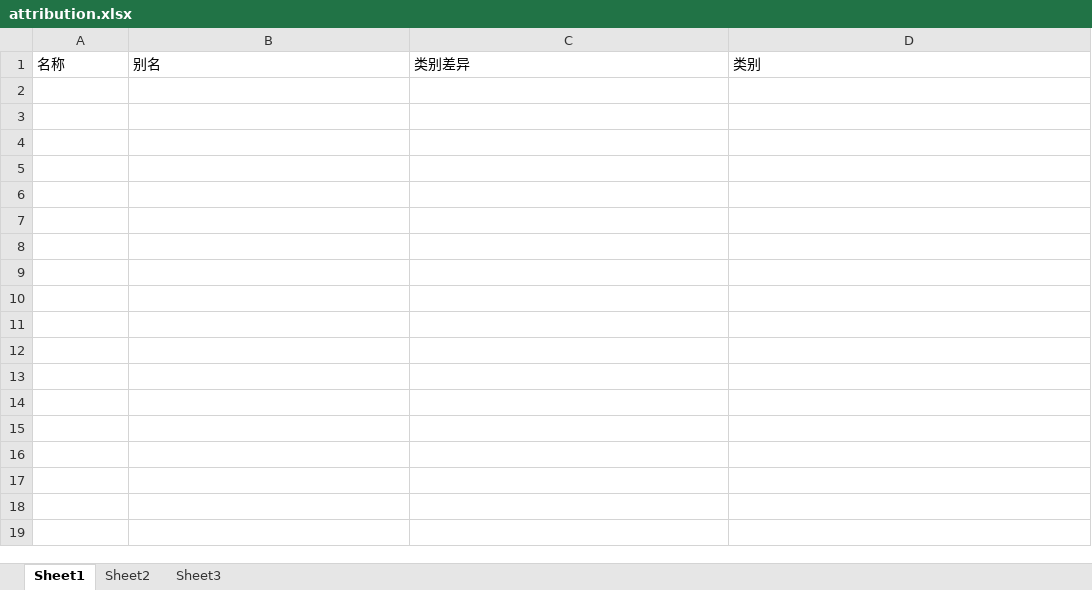
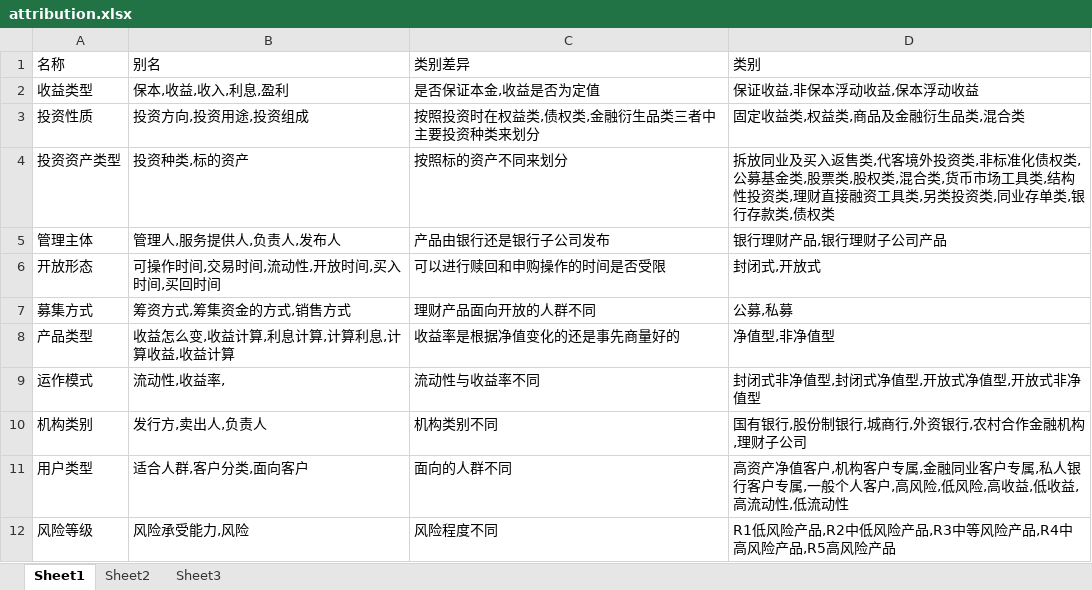
Before and after one commit to scuthls/XiaoAn, an Excel workbook: KnowledgeGraph/data/attribution.xlsx, sheet Sheet1, drawn as a sheet; values as stored, in another font and other column widths than the file's, no borders; the diff names each change by its address in the sheet, - before the commit and + after, or states it on an @@ line.

```diff
--- a/KnowledgeGraph/data/attribution.xlsx (sheet Sheet1)
+++ b/KnowledgeGraph/data/attribution.xlsx (sheet Sheet1)
+row 2: 收益类型 | 保本,收益,收入,利息,盈利 | 是否保证本金,收益是否为定值 | 保证收益,非保本浮动收益,保本浮动收益
+row 3: 投资性质 | 投资方向,投资用途,投资组成 | 按照投资时在权益类,债权类,金融衍生品类三者中主要投资种类来划分 | 固定收益类,权益类,商品及金融衍生品类,混合类
+row 4: 投资资产类型 | 投资种类,标的资产 | 按照标的资产不同来划分 | 拆放同业及买入返售类,代客境外投资类,非标准化债权类,公募基金类,股票类,股权类,混合类,货币市场工具类,结构性投资类,理财直接融资工具类,另类投资类,同业存单类,银行存款类,债权类
+row 5: 管理主体 | 管理人,服务提供人,负责人,发布人 | 产品由银行还是银行子公司发布 | 银行理财产品,银行理财子公司产品
+row 6: 开放形态 | 可操作时间,交易时间,流动性,开放时间,买入时间,买回时间 | 可以进行赎回和申购操作的时间是否受限 | 封闭式,开放式
+row 7: 募集方式 | 筹资方式,筹集资金的方式,销售方式 | 理财产品面向开放的人群不同 | 公募,私募
+row 8: 产品类型 | 收益怎么变,收益计算,利息计算,计算利息,计算收益,收益计算 | 收益率是根据净值变化的还是事先商量好的 | 净值型,非净值型
+row 9: 运作模式 | 流动性,收益率, | 流动性与收益率不同 | 封闭式非净值型,封闭式净值型,开放式净值型,开放式非净值型
+row 10: 机构类别 | 发行方,卖出人,负责人 | 机构类别不同 | 国有银行,股份制银行,城商行,外资银行,农村合作金融机构,理财子公司
+row 11: 用户类型 | 适合人群,客户分类,面向客户 | 面向的人群不同 | 高资产净值客户,机构客户专属,金融同业客户专属,私人银行客户专属,一般个人客户,高风险,低风险,高收益,低收益,高流动性,低流动性
+row 12: 风险等级 | 风险承受能力,风险 | 风险程度不同 | R1低风险产品,R2中低风险产品,R3中等风险产品,R4中高风险产品,R5高风险产品
```
Also changed, not shown: KnowledgeGraph/data/bank.xlsx, KnowledgeGraph/data/capital_operation.xlsx, 53 other files.
